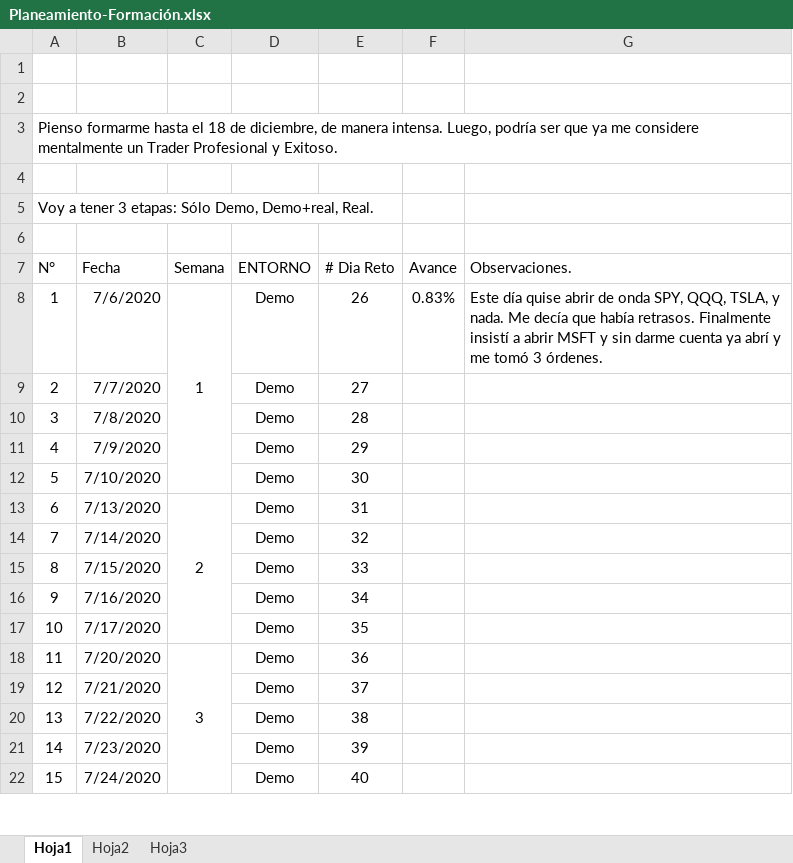
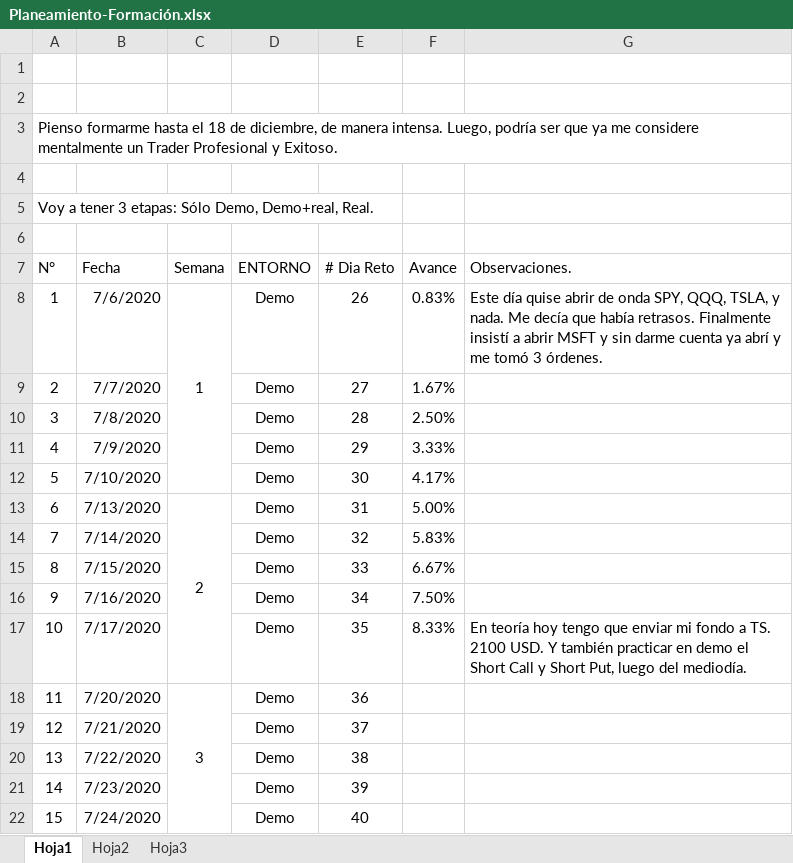
Before and after one commit to bau88/INGRESARIOS, an Excel workbook: Planeamiento-Formación.xlsx, sheet Hoja1, drawn as a sheet; only a part is shown; values as stored, in another font and other column widths than the file's, no borders; the diff names each change by its address in the sheet, - before the commit and + after, or states it on an @@ line.

```diff
--- a/Planeamiento-Formación.xlsx (sheet Hoja1)
+++ b/Planeamiento-Formación.xlsx (sheet Hoja1)
-F9 (Avance): (empty)
+F9 (Avance): 1.67%
-F10 (Avance): (empty)
+F10 (Avance): 2.50%
-F11 (Avance): (empty)
+F11 (Avance): 3.33%
-F12 (Avance): (empty)
+F12 (Avance): 4.17%
-F13 (Avance): (empty)
+F13 (Avance): 5.00%
-F14 (Avance): (empty)
+F14 (Avance): 5.83%
-F15 (Avance): (empty)
+F15 (Avance): 6.67%
-F16 (Avance): (empty)
+F16 (Avance): 7.50%
-F17 (Avance): (empty)
+F17 (Avance): 8.33%
-G17 (Observaciones.): (empty)
+G17 (Observaciones.): En teoría hoy tengo que enviar mi fondo a TS. 2100 USD. Y también practicar en demo el Short Call y Short Put, luego del mediodía.
```
Also changed, not shown: 3 other files.
